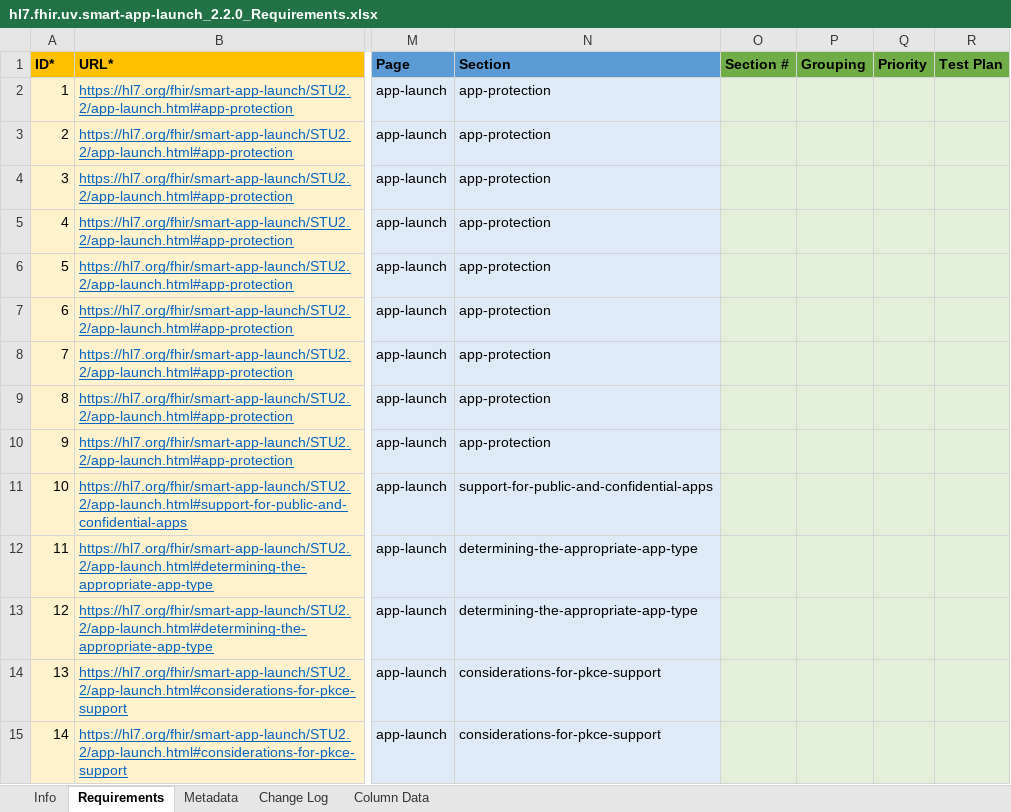
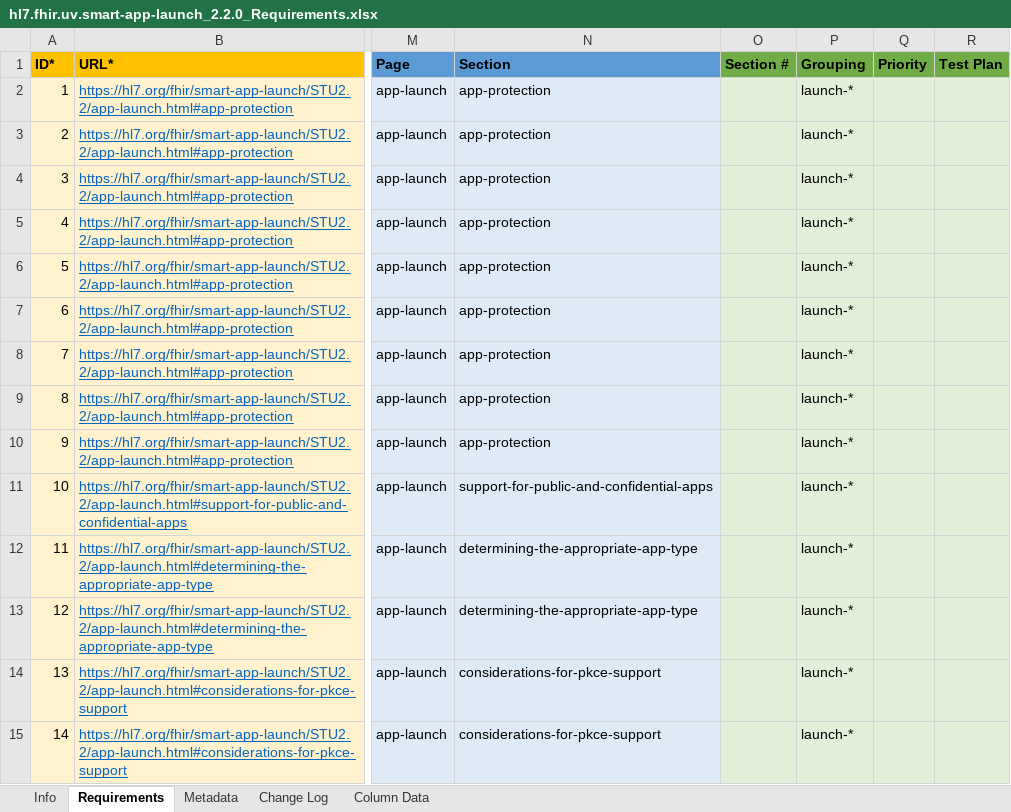
Before and after one commit to inferno-framework/smart-app-launch-test-kit, an Excel workbook: lib/smart_app_launch/requirements/hl7.fhir.uv.smart-app-launch_2.2.0_Requirements.xlsx, sheet Requirements, drawn as a sheet; only a part is shown, gaps mark what is left out; values as stored, in another font and other column widths than the file's, no borders; the diff covers the shown part only; the diff names each change by its address in the sheet, - before the commit and + after, or states it on an @@ line.

Commit message:
Requirement Groupings (#110)

```diff
--- a/lib/smart_app_launch/requirements/hl7.fhir.uv.smart-app-launch_2.2.0_Requirements.xlsx (sheet Requirements)
+++ b/lib/smart_app_launch/requirements/hl7.fhir.uv.smart-app-launch_2.2.0_Requirements.xlsx (sheet Requirements)
-P2:P15 (Grouping): (empty)
+P2:P15 (Grouping): launch-*
```
Also changed, not shown: 415 edited cells elsewhere in this sheet, sheet Metadata, lib/smart_app_launch/requirements/hl7.fhir.uv.smart-app-launch_2.0.0_Requirements.xlsx.
